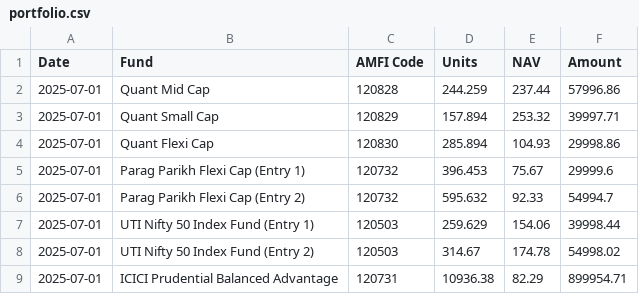
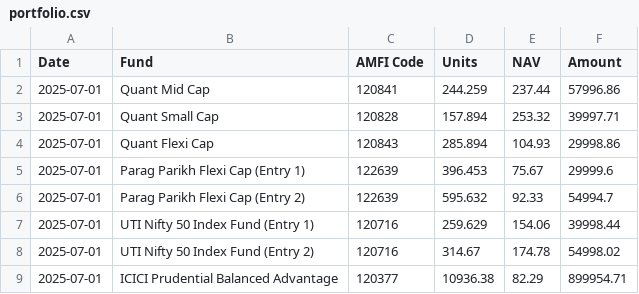
Before and after one commit to Chandrasekharsahu17/mutualfund-dip-tracker, a CSV file: portfolio.csv, drawn as a sheet.

Commit message:
Update portfolio.csv

```diff
--- a/portfolio.csv
+++ b/portfolio.csv
@@ -1,9 +1,9 @@
 Date,Fund,AMFI Code,Units,NAV,Amount
-2025-07-01,Quant Mid Cap,120828,244.259,237.44,57996.86
-2025-07-01,Quant Small Cap,120829,157.894,253.32,39997.71
-2025-07-01,Quant Flexi Cap,120830,285.894,104.93,29998.86
-2025-07-01,Parag Parikh Flexi Cap (Entry 1),120732,396.453,75.67,29999.6
-2025-07-01,Parag Parikh Flexi Cap (Entry 2),120732,595.632,92.33,54994.7
-2025-07-01,UTI Nifty 50 Index Fund (Entry 1),120503,259.629,154.06,39998.44
-2025-07-01,UTI Nifty 50 Index Fund (Entry 2),120503,314.67,174.78,54998.02
-2025-07-01,ICICI Prudential Balanced Advantage,120731,10936.38,82.29,899954.71
+2025-07-01,Quant Mid Cap,120841,244.259,237.44,57996.86
+2025-07-01,Quant Small Cap,120828,157.894,253.32,39997.71
+2025-07-01,Quant Flexi Cap,120843,285.894,104.93,29998.86
+2025-07-01,Parag Parikh Flexi Cap (Entry 1),122639,396.453,75.67,29999.6
+2025-07-01,Parag Parikh Flexi Cap (Entry 2),122639,595.632,92.33,54994.7
+2025-07-01,UTI Nifty 50 Index Fund (Entry 1),120716,259.629,154.06,39998.44
+2025-07-01,UTI Nifty 50 Index Fund (Entry 2),120716,314.67,174.78,54998.02
+2025-07-01,ICICI Prudential Balanced Advantage,120377,10936.38,82.29,899954.71
```
